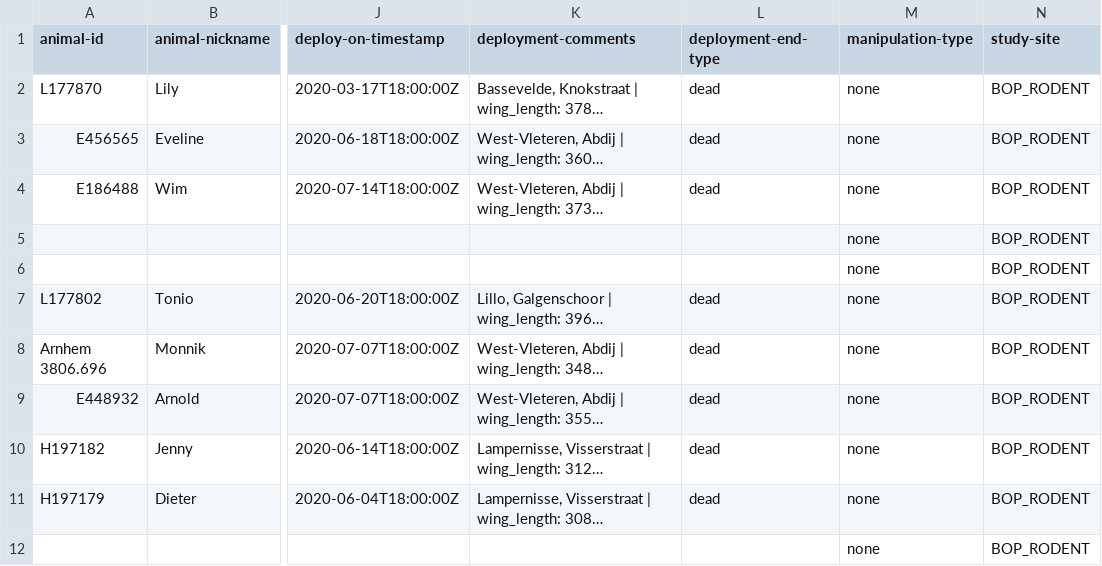
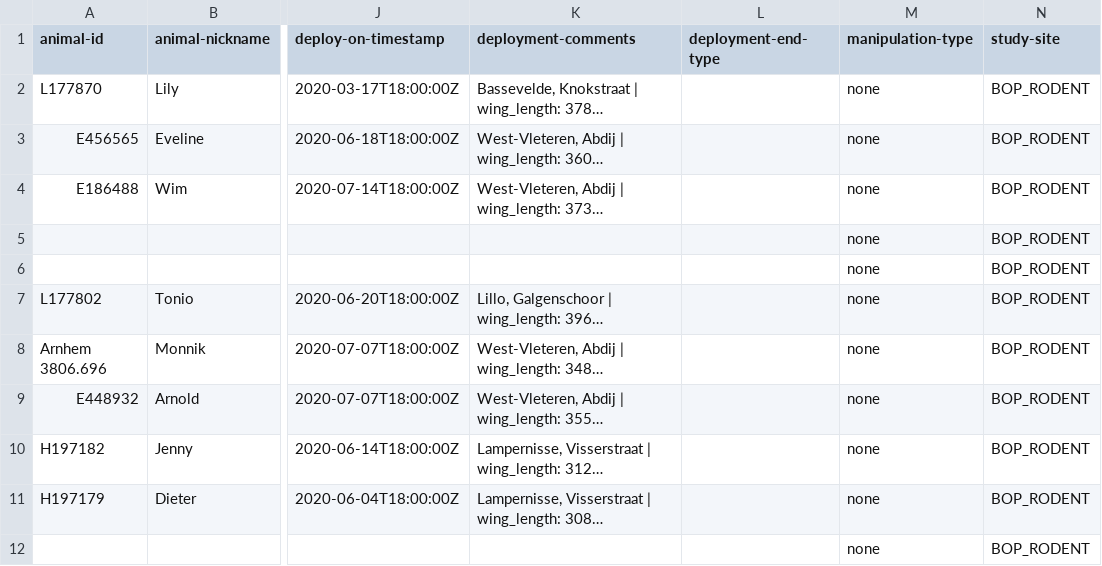
Before and after one commit to inbo/bird-tracking, a CSV file: data/processed/BOP_RODENT/movebank_ref_data.csv, drawn as a sheet; only a part is shown, gaps mark what is left out; long unchanged cells end in …; the diff names each change by its address in the sheet, - before the commit and + after, or states it on an @@ line.

Commit message:
Correct applying dead/defect + sorting
Also updated on Movebank

```diff
--- a/data/processed/BOP_RODENT/movebank_ref_data.csv
+++ b/data/processed/BOP_RODENT/movebank_ref_data.csv
-L2:L4 (deployment-end-type): dead
+L2:L4 (deployment-end-type): (empty)
-L7:L11 (deployment-end-type): dead
+L7:L11 (deployment-end-type): (empty)
```
Also changed, not shown: data/processed/LBBG_JUVENILE/movebank_ref_data.csv, 1 other file.
